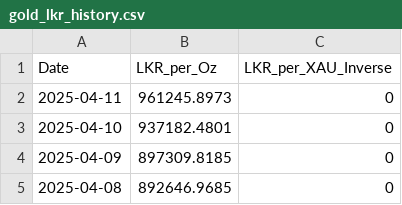
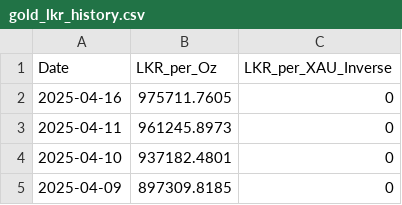
Before and after one commit to sabithahamed/goldnest, a CSV file: backend/data/gold_lkr_history.csv, drawn as a sheet; only a part is shown; the shorter side is filled out with more unchanged rows.

Commit message:
modified:   backend/data/gold_lkr_history.csv 	modified:   frontend/src/app/dashboard/page.jsx

```diff
--- a/backend/data/gold_lkr_history.csv
+++ b/backend/data/gold_lkr_history.csv
@@ -1,2 +1,3 @@
 Date,LKR_per_Oz,LKR_per_XAU_Inverse
+2025-04-16,975711.7605,0
 2025-04-11,961245.8973,0
```
Also changed, not shown: 1 other file.
